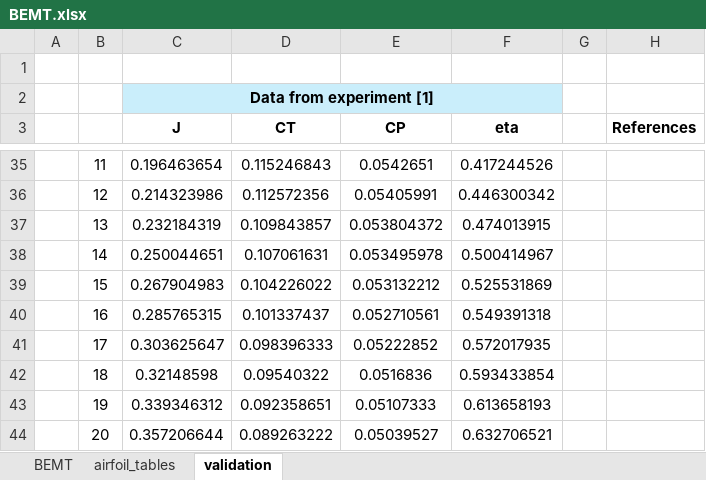
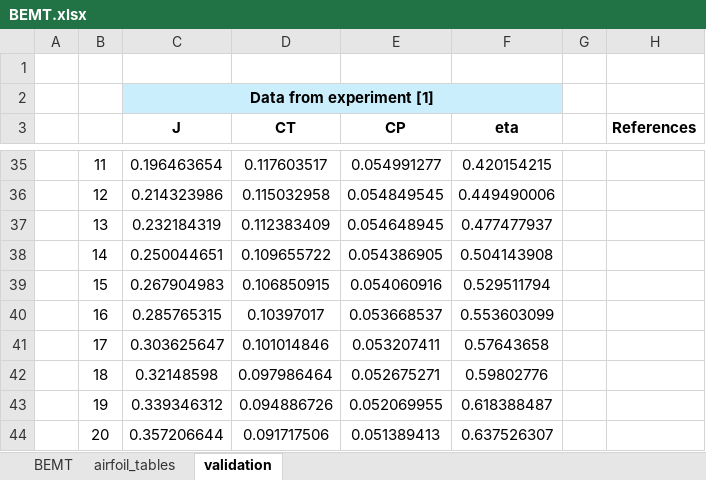
Before and after one commit to alfiyandyhr/MCEVS, an Excel workbook: sheets/BEMT.xlsx, sheet validation, drawn as a sheet; only a part is shown, gaps mark what is left out; values as stored, in another font and other column widths than the file's, no borders; charts and pictures not drawn; the diff covers the shown part only; the diff names each change by its address in the sheet, - before the commit and + after, or states it on an @@ line.

```diff
--- a/sheets/BEMT.xlsx (sheet validation)
+++ b/sheets/BEMT.xlsx (sheet validation)
-D35 (CT): 0.115246843
+D35 (CT): 0.117603517
-E35 (CP): 0.0542651
+E35 (CP): 0.054991277
-F35 (eta): 0.417244526
+F35 (eta): 0.420154215
-D36 (CT): 0.112572356
+D36 (CT): 0.115032958
-E36 (CP): 0.05405991
+E36 (CP): 0.054849545
-F36 (eta): 0.446300342
+F36 (eta): 0.449490006
-D37 (CT): 0.109843857
+D37 (CT): 0.112383409
-E37 (CP): 0.053804372
+E37 (CP): 0.054648945
-F37 (eta): 0.474013915
+F37 (eta): 0.477477937
-D38 (CT): 0.107061631
+D38 (CT): 0.109655722
-E38 (CP): 0.053495978
+E38 (CP): 0.054386905
-F38 (eta): 0.500414967
+F38 (eta): 0.504143908
-D39 (CT): 0.104226022
+D39 (CT): 0.106850915
-E39 (CP): 0.053132212
+E39 (CP): 0.054060916
-F39 (eta): 0.525531869
+F39 (eta): 0.529511794
-D40 (CT): 0.101337437
+D40 (CT): 0.10397017
-E40 (CP): 0.052710561
+E40 (CP): 0.053668537
-F40 (eta): 0.549391318
+F40 (eta): 0.553603099
-D41 (CT): 0.098396333
+D41 (CT): 0.101014846
-E41 (CP): 0.05222852
+E41 (CP): 0.053207411
-F41 (eta): 0.572017935
+F41 (eta): 0.57643658
-D42 (CT): 0.09540322
+D42 (CT): 0.097986464
-E42 (CP): 0.0516836
+E42 (CP): 0.052675271
-F42 (eta): 0.593433854
+F42 (eta): 0.59802776
-D43 (CT): 0.092358651
+D43 (CT): 0.094886726
-E43 (CP): 0.05107333
+E43 (CP): 0.052069955
-F43 (eta): 0.613658193
+F43 (eta): 0.618388487
-D44 (CT): 0.089263222
+D44 (CT): 0.091717506
-E44 (CP): 0.05039527
+E44 (CP): 0.051389413
-F44 (eta): 0.632706521
+F44 (eta): 0.637526307
```
Also changed, not shown: 107 edited cells elsewhere in this sheet, sheet airfoil_tables, sheet BEMT, formulas that keep their value, charts or pictures.
